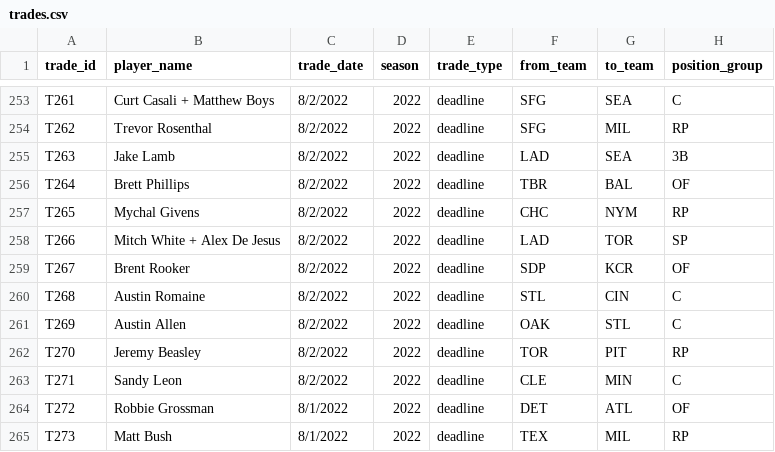
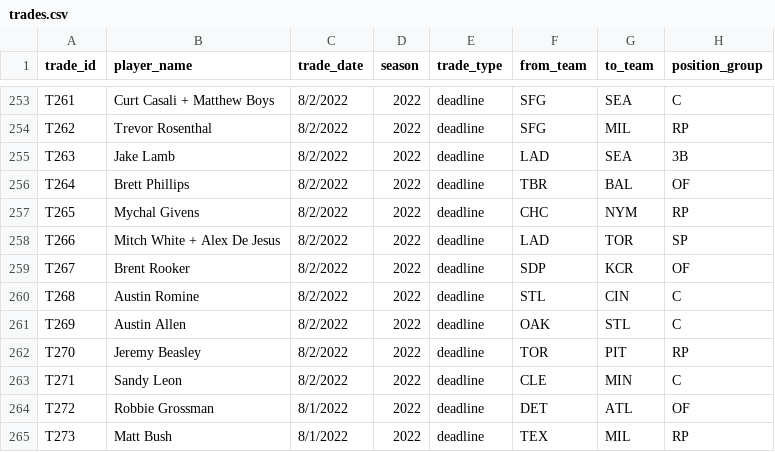
Before and after one commit to zthomas1231/mlb-trade-value-engine, a CSV file: trades.csv, drawn as a sheet; only a part is shown, gaps mark what is left out; the diff covers the shown part only; the diff names each change by its address in the sheet, - before the commit and + after, or states it on an @@ line.

```diff
--- a/trades.csv
+++ b/trades.csv
-B260 (player_name): Austin Romaine
+B260 (player_name): Austin Romine
```
Also changed, not shown: 55 edited cells elsewhere in this file.
